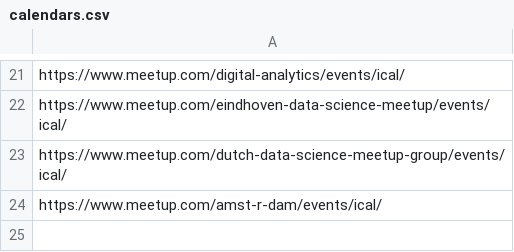
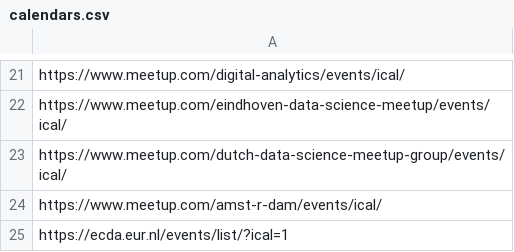
Before and after one commit to RMHogervorst/ds_calendar, a CSV file: calendars.csv, drawn as a sheet; only a part is shown, gaps mark what is left out; the diff names each change by its address in the sheet, - before the commit and + after, or states it on an @@ line.

Commit message:
Add Erasmus Centre for Data Analytics

```diff
--- a/calendars.csv
+++ b/calendars.csv
+row 25: https://ecda.eur.nl/events/list/?ical=1
```
